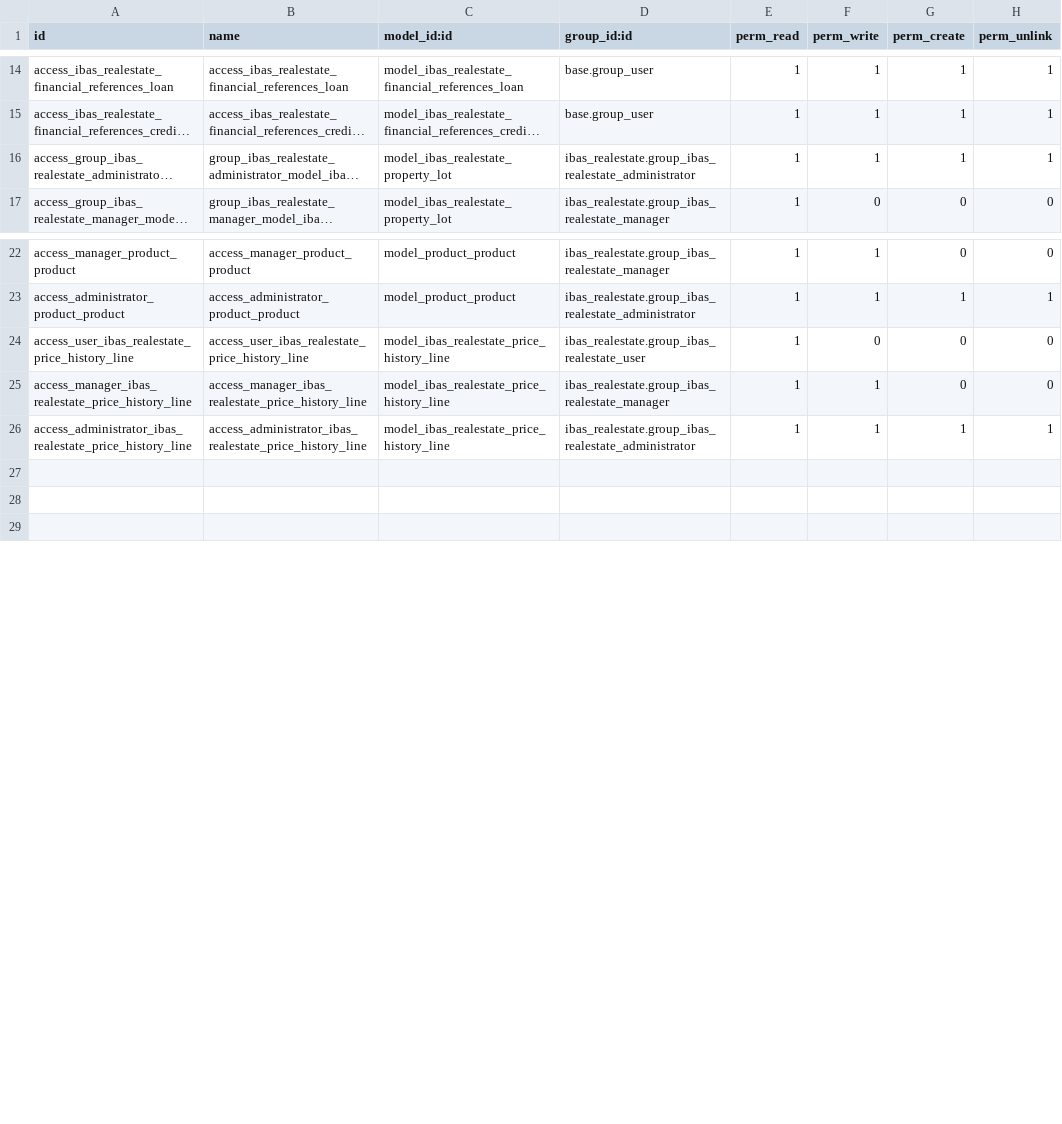
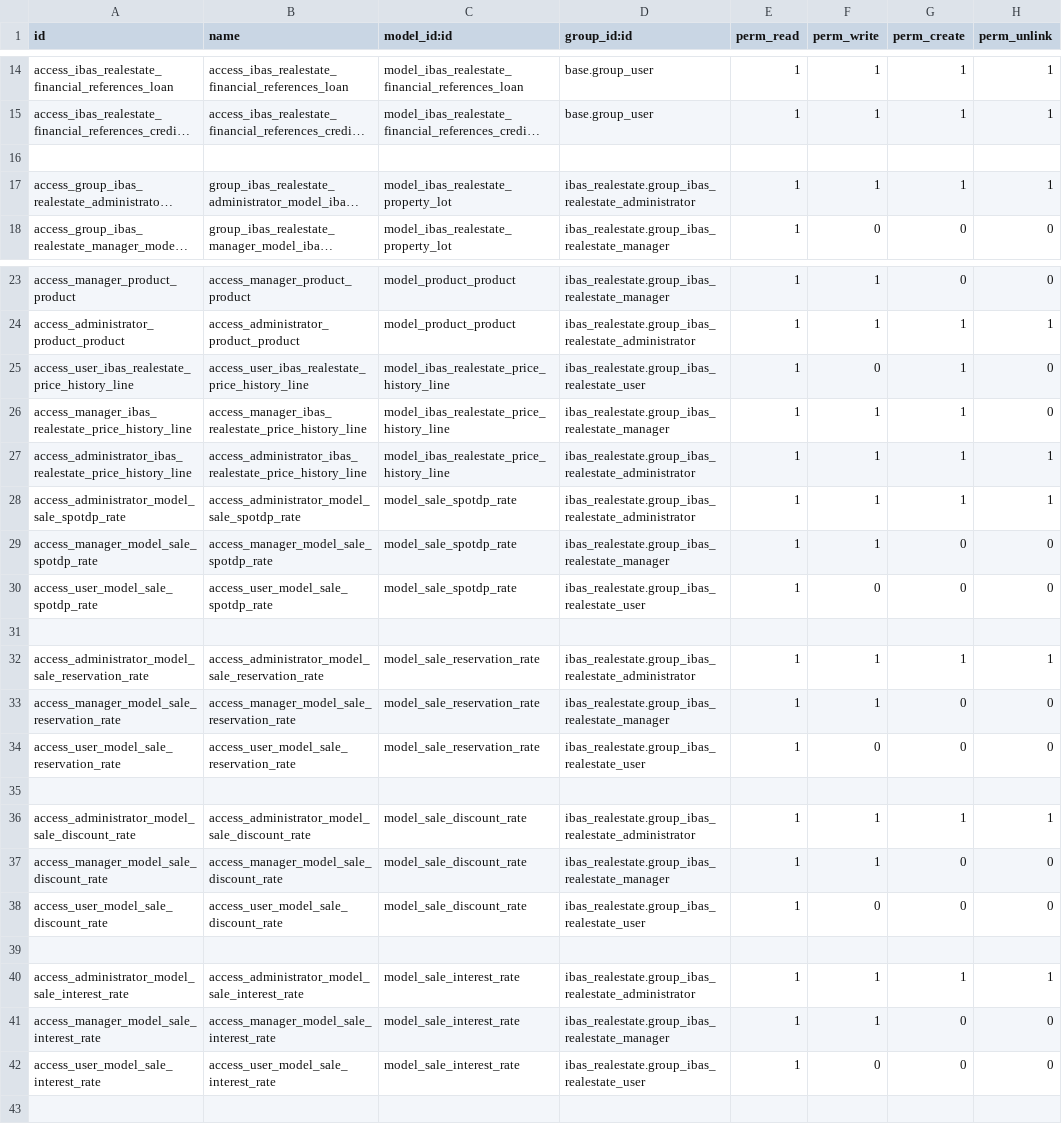
Before and after one commit to ibassoftware/nextasia, a CSV file: ibas_realestate/security/ir.model.access.csv, drawn as a sheet; only a part is shown, gaps mark what is left out; long unchanged cells end in …; addresses are those after the commit; the diff names each change by its address in the sheet, - before the commit and + after, or states it on an @@ line.

Commit message:
add access rights in SO

```diff
--- a/ibas_realestate/security/ir.model.access.csv
+++ b/ibas_realestate/security/ir.model.access.csv
+row 16: (empty)
-G25:G26 (perm_create): 0
+G25:G26 (perm_create): 1
+row 28: access_administrator_model_sale_spotdp_rate | access_administrator_model_sale_spotdp_rate | model_sale_spotdp_rate | ibas_realestate.group_ibas_realestate_administrator | 1 | 1 | 1 | 1
+row 29: access_manager_model_sale_spotdp_rate | access_manager_model_sale_spotdp_rate | model_sale_spotdp_rate | ibas_realestate.group_ibas_realestate_manager | 1 | 1 | 0 | 0
+row 30: access_user_model_sale_spotdp_rate | access_user_model_sale_spotdp_rate | model_sale_spotdp_rate | ibas_realestate.group_ibas_realestate_user | 1 | 0 | 0 | 0
+row 32: access_administrator_model_sale_reservation_rate | access_administrator_model_sale_reservation_rate | model_sale_reservation_rate | ibas_realestate.group_ibas_realestate_administrator | 1 | 1 | 1 | 1
+row 33: access_manager_model_sale_reservation_rate | access_manager_model_sale_reservation_rate | model_sale_reservation_rate | ibas_realestate.group_ibas_realestate_manager | 1 | 1 | 0 | 0
+row 34: access_user_model_sale_reservation_rate | access_user_model_sale_reservation_rate | model_sale_reservation_rate | ibas_realestate.group_ibas_realestate_user | 1 | 0 | 0 | 0
+row 36: access_administrator_model_sale_discount_rate | access_administrator_model_sale_discount_rate | model_sale_discount_rate | ibas_realestate.group_ibas_realestate_administrator | 1 | 1 | 1 | 1
+row 37: access_manager_model_sale_discount_rate | access_manager_model_sale_discount_rate | model_sale_discount_rate | ibas_realestate.group_ibas_realestate_manager | 1 | 1 | 0 | 0
+row 38: access_user_model_sale_discount_rate | access_user_model_sale_discount_rate | model_sale_discount_rate | ibas_realestate.group_ibas_realestate_user | 1 | 0 | 0 | 0
+row 39: (empty)
+row 40: access_administrator_model_sale_interest_rate | access_administrator_model_sale_interest_rate | model_sale_interest_rate | ibas_realestate.group_ibas_realestate_administrator | 1 | 1 | 1 | 1
+row 41: access_manager_model_sale_interest_rate | access_manager_model_sale_interest_rate | model_sale_interest_rate | ibas_realestate.group_ibas_realestate_manager | 1 | 1 | 0 | 0
+row 42: access_user_model_sale_interest_rate | access_user_model_sale_interest_rate | model_sale_interest_rate | ibas_realestate.group_ibas_realestate_user | 1 | 0 | 0 | 0
```
